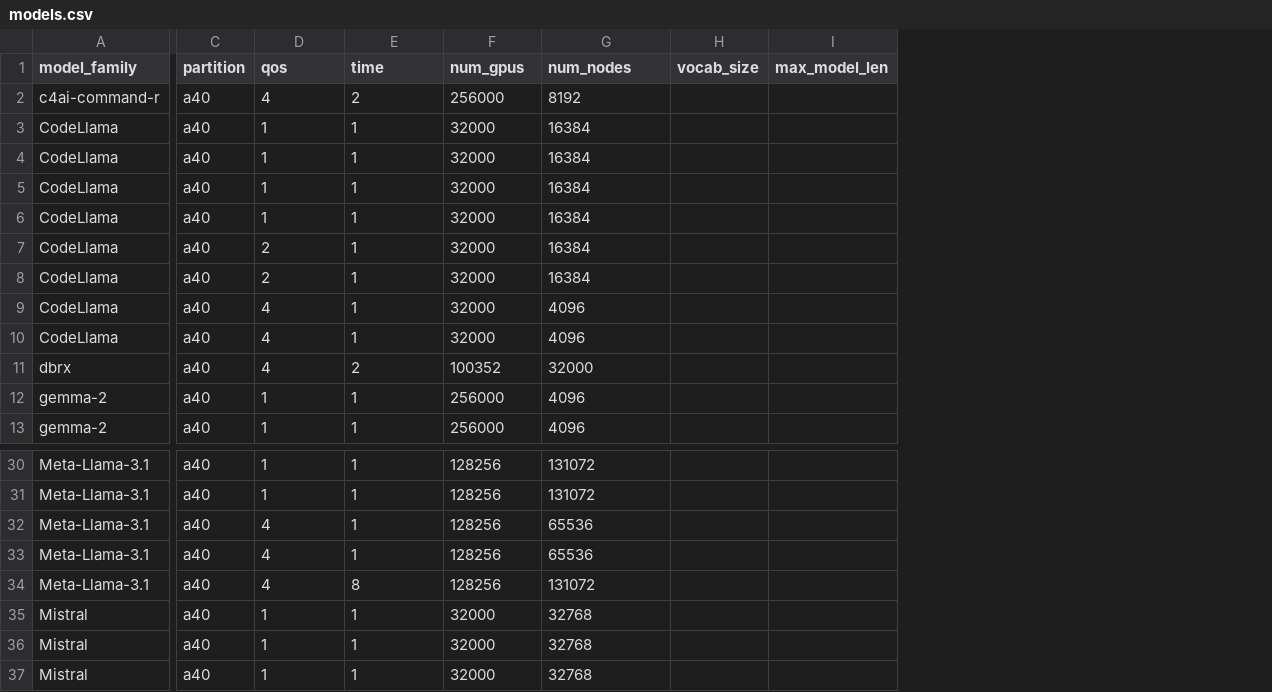
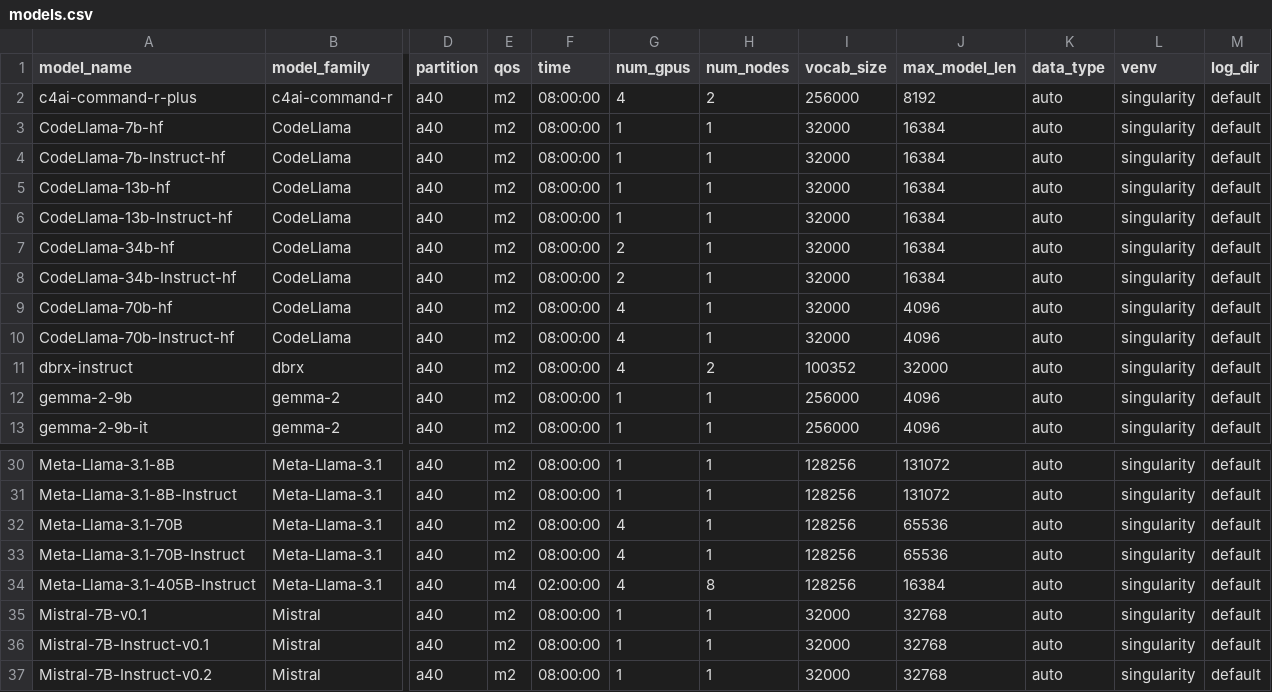
Before and after one commit to VectorInstitute/vector-inference, a CSV file: vec_inf/models/models.csv, drawn as a sheet; only a part is shown, gaps mark what is left out; removed rows and columns are numbered as before the commit, all else as after; the diff names each change by its address in the sheet, - before the commit and + after, or states it on an @@ line.

Commit message:
Configure default to model variant level, launch command now takes full model name, added option for log directory, move default log directory to home folder, added reason var for PENDING status

```diff
--- a/vec_inf/models/models.csv
+++ b/vec_inf/models/models.csv
+column A (model_name), rows 2-13: c4ai-command-r-plus | CodeLlama-7b-hf | CodeLlama-7b-Instruct-hf | CodeLlama-13b-hf | CodeLlama-13b-Instruct-hf | CodeLlama-34b-hf | CodeLlama-34b-Instruct-hf | CodeLlama-70b-hf | CodeLlama-70b-Instruct-hf | dbrx-instruct | gemma-2-9b | gemma-2-9b-it; rows 30-37: Meta-Llama-3.1-8B | Meta-Llama-3.1-8B-Instruct | Meta-Llama-3.1-70B | Meta-Llama-3.1-70B-Instruct | Meta-Llama-3.1-405B-Instruct | Mistral-7B-v0.1 | Mistral-7B-Instruct-v0.1 | Mistral-7B-Instruct-v0.2
+column E (qos), rows 2-13: all m2; rows 30-37: m2 | m2 | m2 | m2 | m4 | m2 | m2 | m2
+column F (time), rows 2-13: all 08:00:00; rows 30-37: 08:00:00 | 08:00:00 | 08:00:00 | 08:00:00 | 02:00:00 | 08:00:00 | 08:00:00 | 08:00:00
-column H (vocab_size), empty
-column I (max_model_len), empty
+column K (data_type), rows 2-13: all auto; rows 30-37: all auto
+column L (venv), rows 2-13: all singularity; rows 30-37: all singularity
+column M (log_dir), rows 2-13: all default; rows 30-37: all default
-G1: qos
+G1: num_gpus
-H1: time
+H1: num_nodes
-I1: num_gpus
+I1: vocab_size
-J1: num_nodes
+J1: max_model_len
-J34 (max_model_len): 131072
+J34 (max_model_len): 16384
```
Also changed, not shown: 5 other files.
